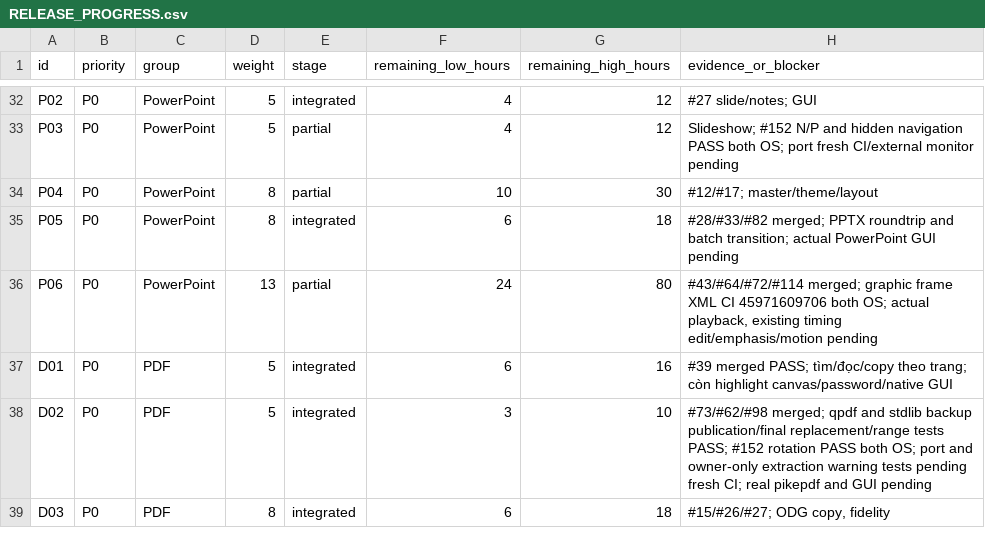
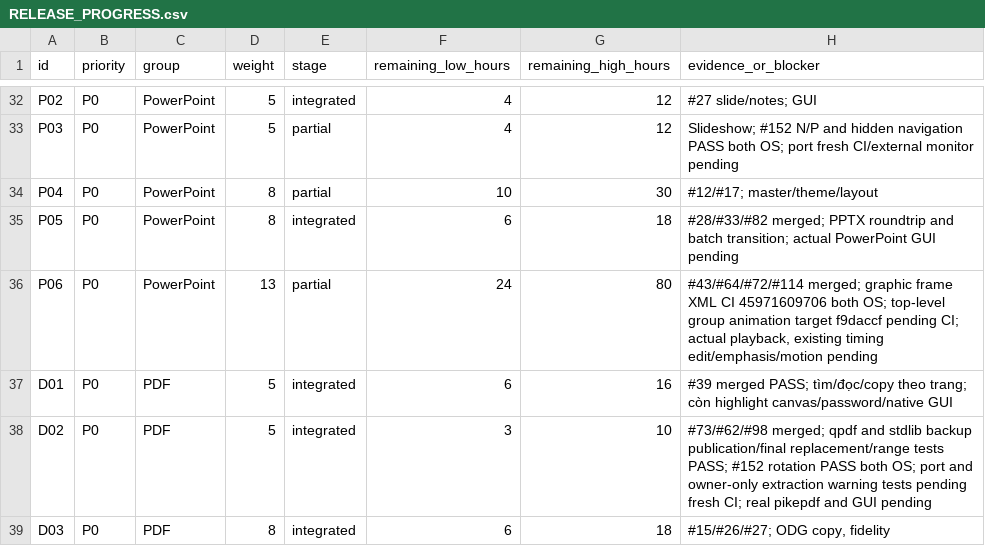
Before and after one commit to dungmao2023-art/DUngoff, a CSV file: docs/RELEASE_PROGRESS.csv, drawn as a sheet; only a part is shown, gaps mark what is left out.

Commit message:
Record grouped animation scope without acceptance upgrade

```diff
--- a/docs/RELEASE_PROGRESS.csv
+++ b/docs/RELEASE_PROGRESS.csv
@@ -35,3 +35,3 @@ id,priority,group,weight,stage,remaining_low_hours,remaining_high_hours,evidence
 "P05","P0","PowerPoint","8","integrated","6","18","#28/#33/#82 merged; PPTX roundtrip and batch transition; actual PowerPoint GUI pending"
-"P06","P0","PowerPoint","13","partial","24","80","#43/#64/#72/#114 merged; graphic frame XML CI 45971609706 both OS; actual playback, existing timing edit/emphasis/motion pending"
+"P06","P0","PowerPoint","13","partial","24","80","#43/#64/#72/#114 merged; graphic frame XML CI 45971609706 both OS; top-level group animation target f9daccf pending CI; actual playback, existing timing edit/emphasis/motion pending"
 "D01","P0","PDF","5","integrated","6","16","#39 merged PASS; tìm/đọc/copy theo trang; còn highlight canvas/password/native GUI"
```
